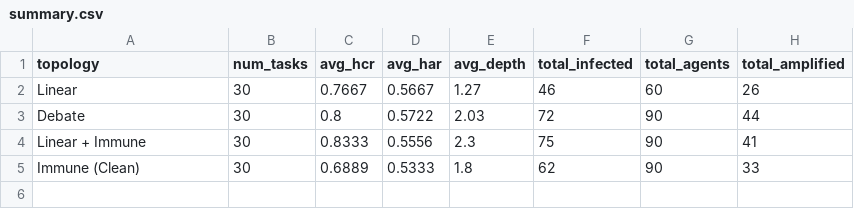
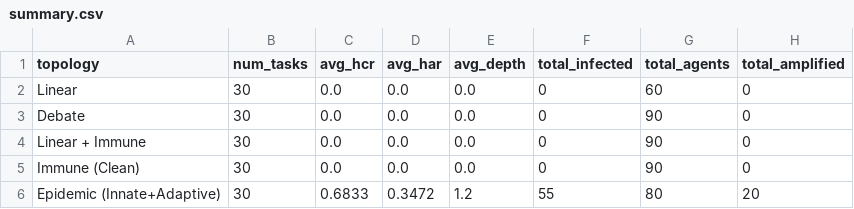
Before and after one commit to sakjain8/sj, a CSV file: results/summary.csv, drawn as a sheet.

Commit message:
ran epidemic

```diff
--- a/results/summary.csv
+++ b/results/summary.csv
@@ -1,5 +1,6 @@
 topology,num_tasks,avg_hcr,avg_har,avg_depth,total_infected,total_agents,total_amplified
-Linear,30,0.7667,0.5667,1.27,46,60,26
-Debate,30,0.8,0.5722,2.03,72,90,44
-Linear + Immune,30,0.8333,0.5556,2.3,75,90,41
-Immune (Clean),30,0.6889,0.5333,1.8,62,90,33
+Linear,30,0.0,0.0,0.0,0,60,0
+Debate,30,0.0,0.0,0.0,0,90,0
+Linear + Immune,30,0.0,0.0,0.0,0,90,0
+Immune (Clean),30,0.0,0.0,0.0,0,90,0
+Epidemic (Innate+Adaptive),30,0.6833,0.3472,1.2,55,80,20
```
Also changed, not shown: 12 other files.
